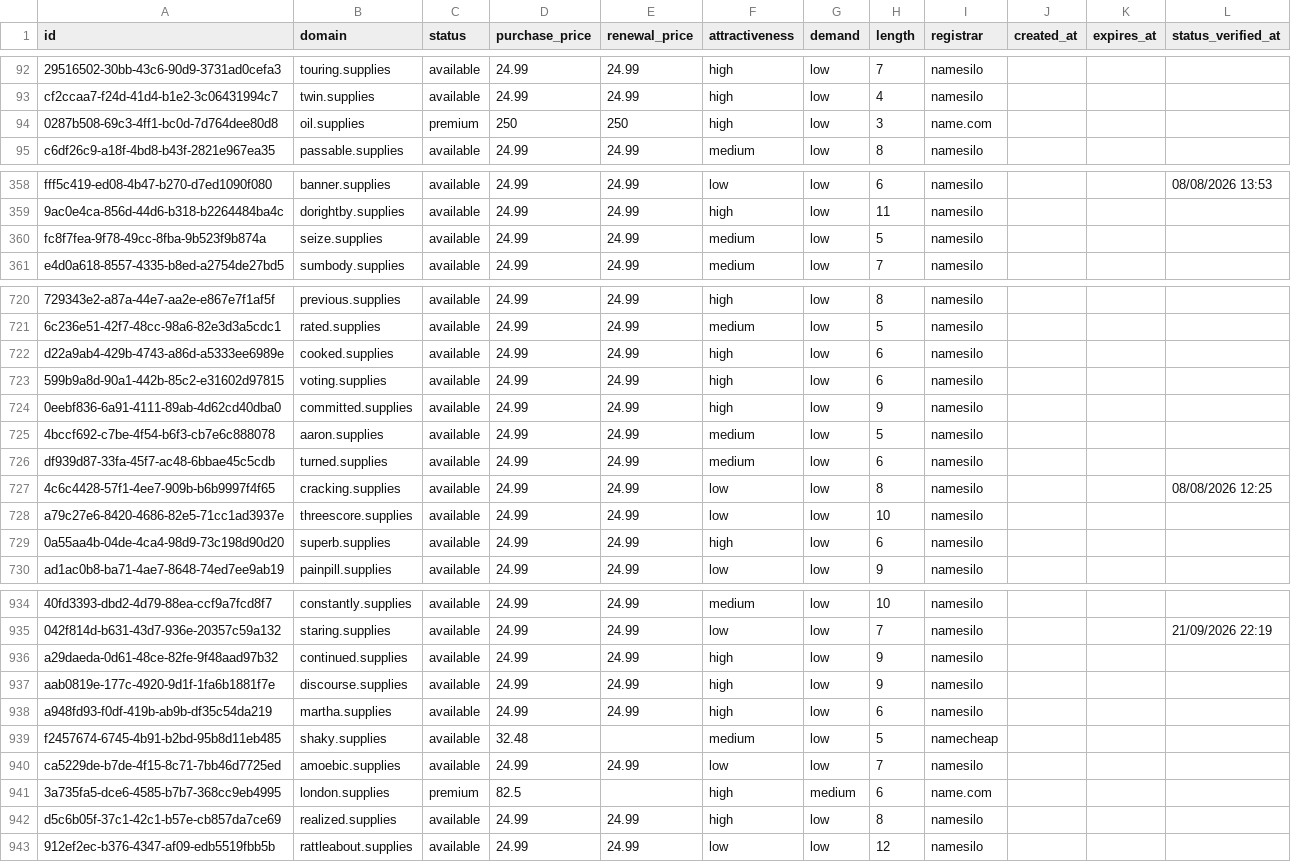
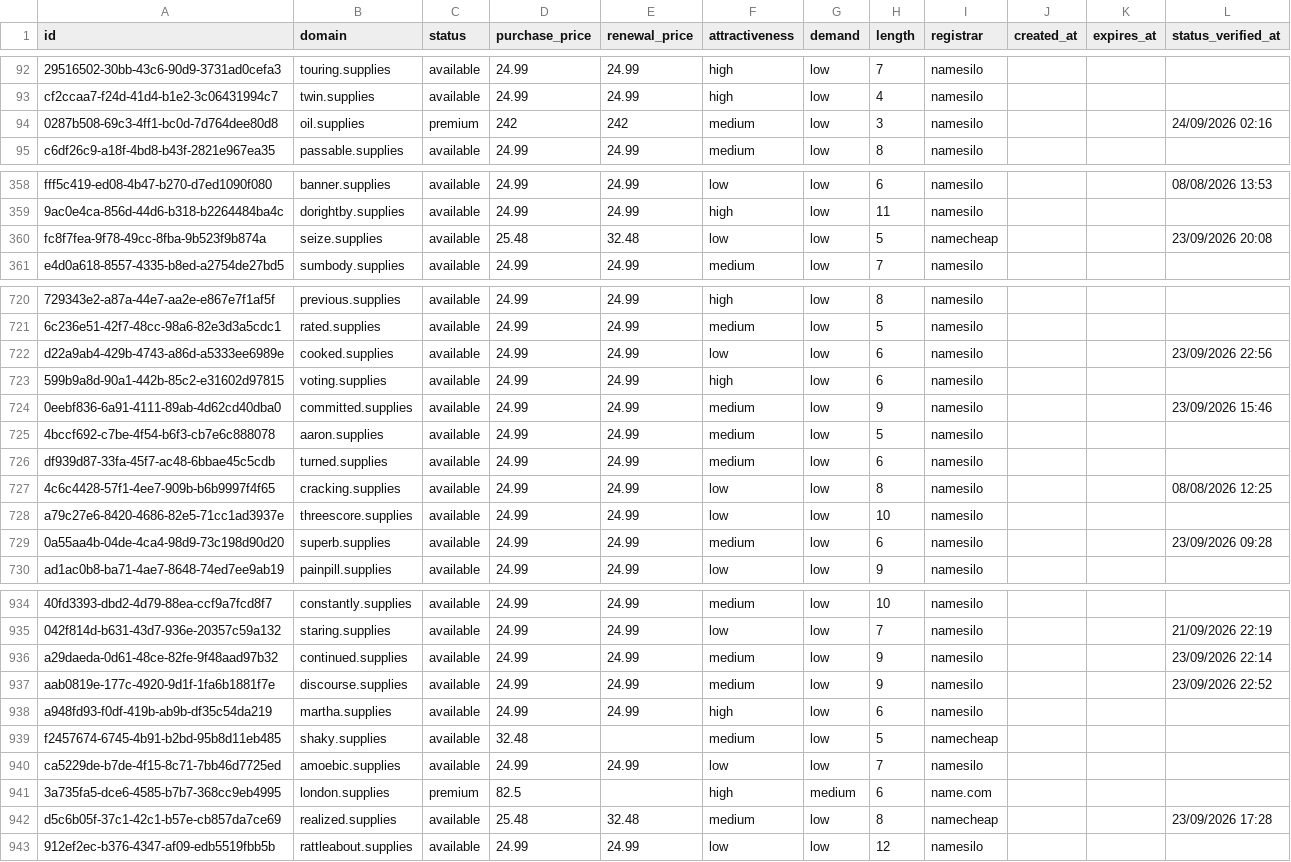
Before and after one commit to UniqueDomains/supplies-oneword-domains, a CSV file: supplies.csv, drawn as a sheet; only a part is shown, gaps mark what is left out; the diff covers the shown part only; the diff names each change by its address in the sheet, - before the commit and + after, or states it on an @@ line.

```diff
--- a/supplies.csv
+++ b/supplies.csv
-D94 (purchase_price): 250
+D94 (purchase_price): 242
-E94 (renewal_price): 250
+E94 (renewal_price): 242
-F94 (attractiveness): high
+F94 (attractiveness): medium
-I94 (registrar): name.com
+I94 (registrar): namesilo
-L94 (status_verified_at): (empty)
+L94 (status_verified_at): 24/09/2026 02:16
-D360 (purchase_price): 24.99
+D360 (purchase_price): 25.48
-E360 (renewal_price): 24.99
+E360 (renewal_price): 32.48
-F360 (attractiveness): medium
+F360 (attractiveness): low
-I360 (registrar): namesilo
+I360 (registrar): namecheap
-L360 (status_verified_at): (empty)
+L360 (status_verified_at): 23/09/2026 20:08
-F722 (attractiveness): high
+F722 (attractiveness): low
-L722 (status_verified_at): (empty)
+L722 (status_verified_at): 23/09/2026 22:56
-F724 (attractiveness): high
+F724 (attractiveness): medium
-L724 (status_verified_at): (empty)
+L724 (status_verified_at): 23/09/2026 15:46
-F729 (attractiveness): high
+F729 (attractiveness): medium
-L729 (status_verified_at): (empty)
+L729 (status_verified_at): 23/09/2026 09:28
-F936:F937 (attractiveness): high
+F936:F937 (attractiveness): medium
-L936 (status_verified_at): (empty)
+L936 (status_verified_at): 23/09/2026 22:14
-L937 (status_verified_at): (empty)
+L937 (status_verified_at): 23/09/2026 22:52
-D942 (purchase_price): 24.99
+D942 (purchase_price): 25.48
-E942 (renewal_price): 24.99
+E942 (renewal_price): 32.48
-F942 (attractiveness): high
+F942 (attractiveness): medium
-I942 (registrar): namesilo
+I942 (registrar): namecheap
-L942 (status_verified_at): (empty)
+L942 (status_verified_at): 23/09/2026 17:28
```
Also changed, not shown: 92 edited cells elsewhere in this file, 4 other files.
